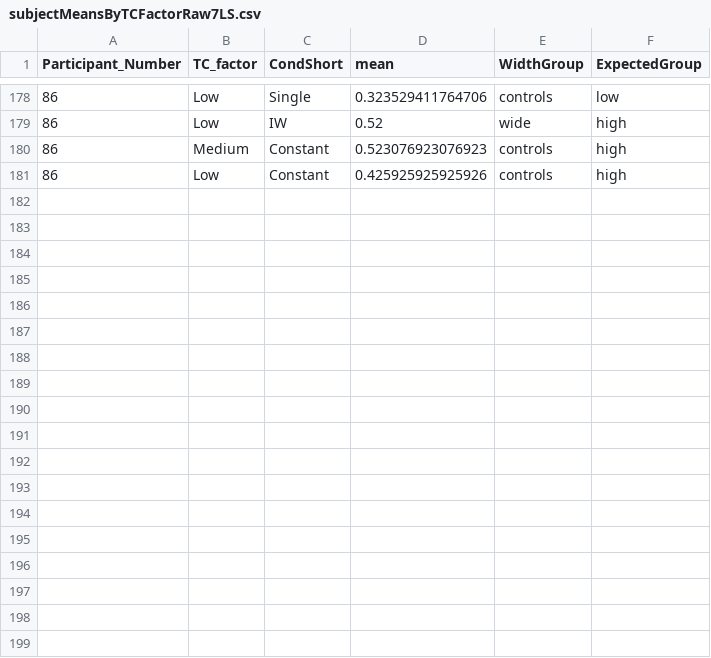
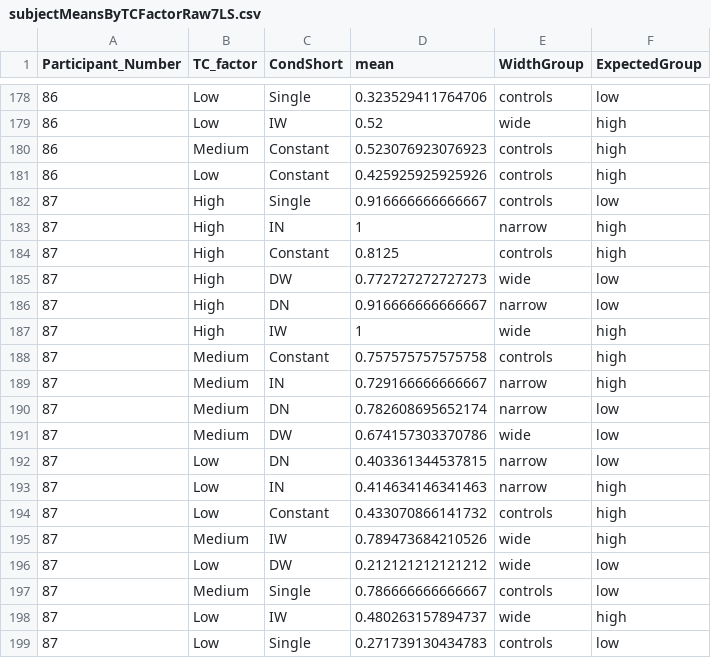
Before and after one commit to harry-steinharter/7LineSegments, a CSV file: Analysis/subjectMeansByTCFactorRaw7LS.csv, drawn as a sheet; only a part is shown, gaps mark what is left out.

Commit message:
Subject 87

```diff
--- a/Analysis/subjectMeansByTCFactorRaw7LS.csv
+++ b/Analysis/subjectMeansByTCFactorRaw7LS.csv
@@ -181 +181,19 @@
 86,"Low","Constant",0.425925925925926,"controls","high"
+87,"High","Single",0.916666666666667,"controls","low"
+87,"High","IN",1,"narrow","high"
+87,"High","Constant",0.8125,"controls","high"
+87,"High","DW",0.772727272727273,"wide","low"
+87,"High","DN",0.916666666666667,"narrow","low"
+87,"High","IW",1,"wide","high"
+87,"Medium","Constant",0.757575757575758,"controls","high"
+87,"Medium","IN",0.729166666666667,"narrow","high"
+87,"Medium","DN",0.782608695652174,"narrow","low"
+87,"Medium","DW",0.674157303370786,"wide","low"
+87,"Low","DN",0.403361344537815,"narrow","low"
+87,"Low","IN",0.414634146341463,"narrow","high"
+87,"Low","Constant",0.433070866141732,"controls","high"
+87,"Medium","IW",0.789473684210526,"wide","high"
+87,"Low","DW",0.212121212121212,"wide","low"
+87,"Medium","Single",0.786666666666667,"controls","low"
+87,"Low","IW",0.480263157894737,"wide","high"
+87,"Low","Single",0.271739130434783,"controls","low"
```
Also changed, not shown: Analysis/subjectMeansOverallRaw7LS.csv, 5 other files.
